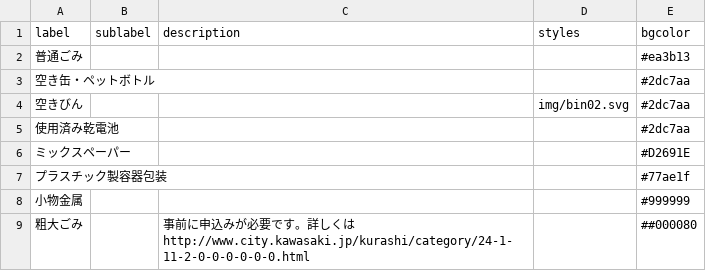
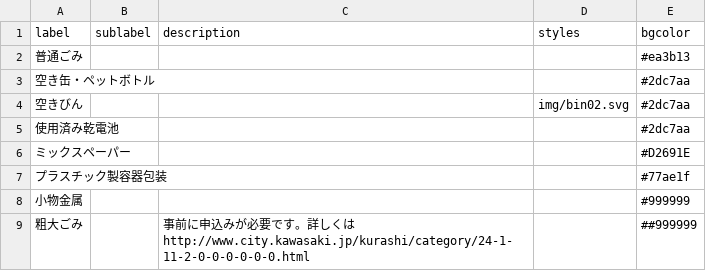
Before and after one commit to makiyohko/5374, a CSV file: data/description.csv, drawn as a sheet.

Commit message:
Update description.csv

```diff
--- a/data/description.csv
+++ b/data/description.csv
@@ -8,2 +8,2 @@ label,sublabel,description,styles,bgcolor
 小物金属,,,,#999999
-粗大ごみ,,事前に申込みが必要です。詳しくはhttp://www.city.kawasaki.jp/kurashi/category/24-1-11-2-0-0-0-0-0-0.html,,##000080
+粗大ごみ,,事前に申込みが必要です。詳しくはhttp://www.city.kawasaki.jp/kurashi/category/24-1-11-2-0-0-0-0-0-0.html,,##999999
```
